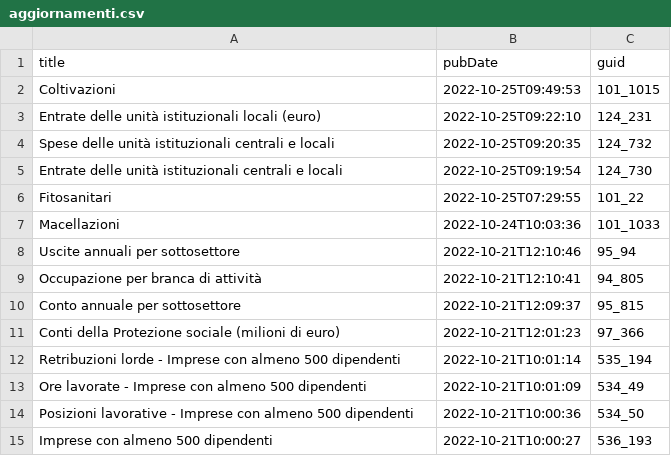
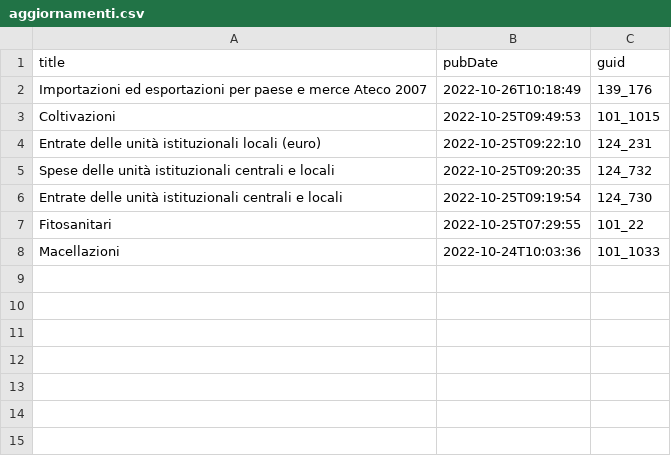
Before and after one commit to ondata/guida-api-istat, a CSV file: risorse/aggiornamenti.csv, drawn as a sheet; removed rows and columns are numbered as before the commit, all else as after; the diff names each change by its address in the sheet, - before the commit and + after, or states it on an @@ line.

```diff
--- a/risorse/aggiornamenti.csv
+++ b/risorse/aggiornamenti.csv
+row 2: Importazioni ed esportazioni per paese e merce Ateco 2007 | 2022-10-26T10:18:49 | 139_176
-row 8: Uscite annuali per sottosettore | 2022-10-21T12:10:46 | 95_94
-row 9: Occupazione per branca di attività | 2022-10-21T12:10:41 | 94_805
-row 10: Conto annuale per sottosettore | 2022-10-21T12:09:37 | 95_815
-row 11: Conti della Protezione sociale (milioni di euro) | 2022-10-21T12:01:23 | 97_366
-row 12: Retribuzioni lorde - Imprese con almeno 500 dipendenti | 2022-10-21T10:01:14 | 535_194
-row 13: Ore lavorate - Imprese con almeno 500 dipendenti | 2022-10-21T10:01:09 | 534_49
-row 14: Posizioni lavorative - Imprese con almeno 500 dipendenti | 2022-10-21T10:00:36 | 534_50
-row 15: Imprese con almeno 500 dipendenti | 2022-10-21T10:00:27 | 536_193
```
Also changed, not shown: 1 other file.
